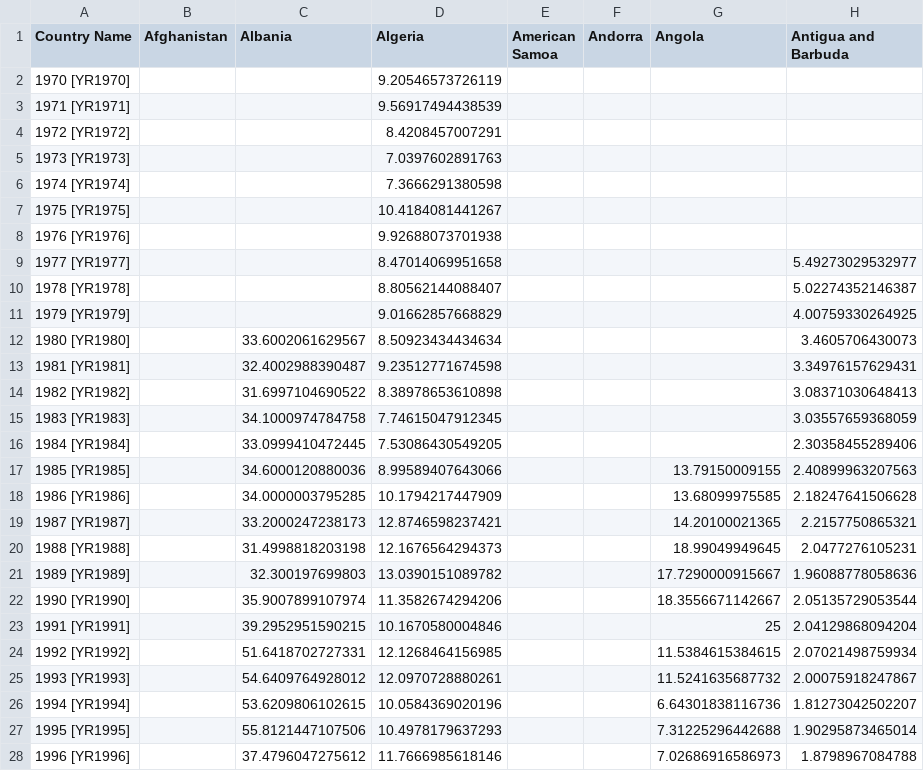
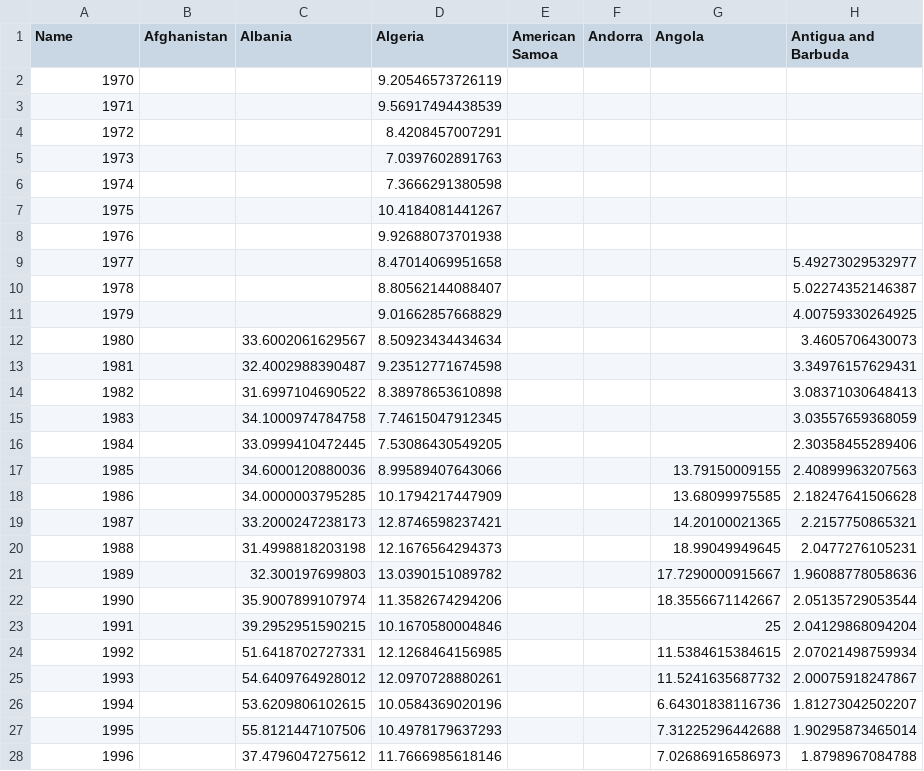
Before and after one commit to canopeerus/DWDMProject, a CSV file: dwdm-dataset/transpose/agri-gdp-pcent-transpose.csv, drawn as a sheet; only a part is shown; the diff covers the shown part only; the diff names each change by its address in the sheet, - before the commit and + after, or states it on an @@ line.

```diff
--- a/dwdm-dataset/transpose/agri-gdp-pcent-transpose.csv
+++ b/dwdm-dataset/transpose/agri-gdp-pcent-transpose.csv
-A1: Country Name
+A1: Name
-A2 (Name): 1970 [YR1970]
+A2 (Name): 1970
-A3 (Name): 1971 [YR1971]
+A3 (Name): 1971
-A4 (Name): 1972 [YR1972]
+A4 (Name): 1972
-A5 (Name): 1973 [YR1973]
+A5 (Name): 1973
-A6 (Name): 1974 [YR1974]
+A6 (Name): 1974
-A7 (Name): 1975 [YR1975]
+A7 (Name): 1975
-A8 (Name): 1976 [YR1976]
+A8 (Name): 1976
-A9 (Name): 1977 [YR1977]
+A9 (Name): 1977
-A10 (Name): 1978 [YR1978]
+A10 (Name): 1978
-A11 (Name): 1979 [YR1979]
+A11 (Name): 1979
-A12 (Name): 1980 [YR1980]
+A12 (Name): 1980
-A13 (Name): 1981 [YR1981]
+A13 (Name): 1981
-A14 (Name): 1982 [YR1982]
+A14 (Name): 1982
-A15 (Name): 1983 [YR1983]
+A15 (Name): 1983
-A16 (Name): 1984 [YR1984]
+A16 (Name): 1984
-A17 (Name): 1985 [YR1985]
+A17 (Name): 1985
-A18 (Name): 1986 [YR1986]
+A18 (Name): 1986
-A19 (Name): 1987 [YR1987]
+A19 (Name): 1987
-A20 (Name): 1988 [YR1988]
+A20 (Name): 1988
-A21 (Name): 1989 [YR1989]
+A21 (Name): 1989
-A22 (Name): 1990 [YR1990]
+A22 (Name): 1990
-A23 (Name): 1991 [YR1991]
+A23 (Name): 1991
-A24 (Name): 1992 [YR1992]
+A24 (Name): 1992
-A25 (Name): 1993 [YR1993]
+A25 (Name): 1993
-A26 (Name): 1994 [YR1994]
+A26 (Name): 1994
-A27 (Name): 1995 [YR1995]
+A27 (Name): 1995
-A28 (Name): 1996 [YR1996]
+A28 (Name): 1996
```
Also changed, not shown: 23 edited cells elsewhere in this file, dwdm-dataset/transpose/access_to_electricity-transpose.csv, dwdm-dataset/transpose/agri-landpcent-transpose.csv, 13 other files.
